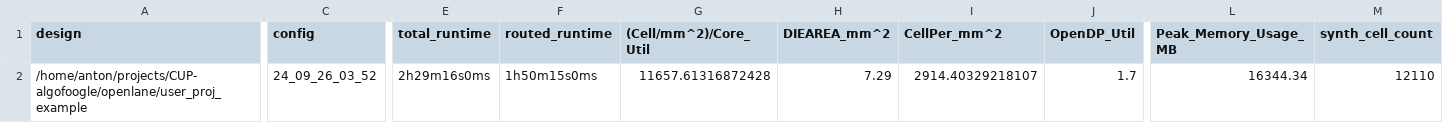
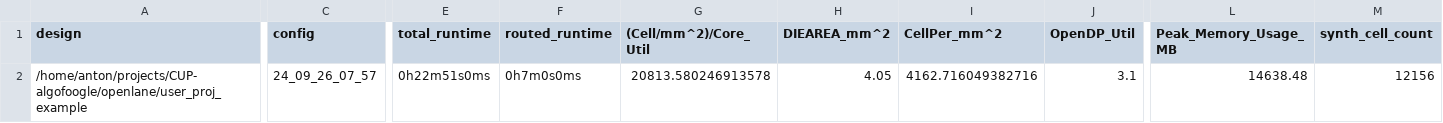
Before and after one commit to algofoogle/caravel_user_project, a CSV file: signoff/user_proj_example/metrics.csv, drawn as a sheet; only a part is shown, gaps mark what is left out; the diff covers the shown part only; the diff names each change by its address in the sheet, - before the commit and + after, or states it on an @@ line.

Commit message:
Hardened rbzero using user_clock2

```diff
--- a/signoff/user_proj_example/metrics.csv
+++ b/signoff/user_proj_example/metrics.csv
-C2 (config): 24_09_26_03_52
+C2 (config): 24_09_26_07_57
-E2 (total_runtime): 2h29m16s0ms
+E2 (total_runtime): 0h22m51s0ms
-F2 (routed_runtime): 1h50m15s0ms
+F2 (routed_runtime): 0h7m0s0ms
-G2 ((Cell/mm^2)/Core_Util): 11657.61316872428
+G2 ((Cell/mm^2)/Core_Util): 20813.580246913578
-H2 (DIEAREA_mm^2): 7.29
+H2 (DIEAREA_mm^2): 4.05
-I2 (CellPer_mm^2): 2914.40329218107
+I2 (CellPer_mm^2): 4162.716049382716
-J2 (OpenDP_Util): 1.7
+J2 (OpenDP_Util): 3.1
-L2 (Peak_Memory_Usage_MB): 16344.34
+L2 (Peak_Memory_Usage_MB): 14638.48
-M2 (synth_cell_count): 12110
+M2 (synth_cell_count): 12156
```
Also changed, not shown: 40 edited cells elsewhere in this file, signoff/user_project_wrapper/metrics.csv, 28 other files.
